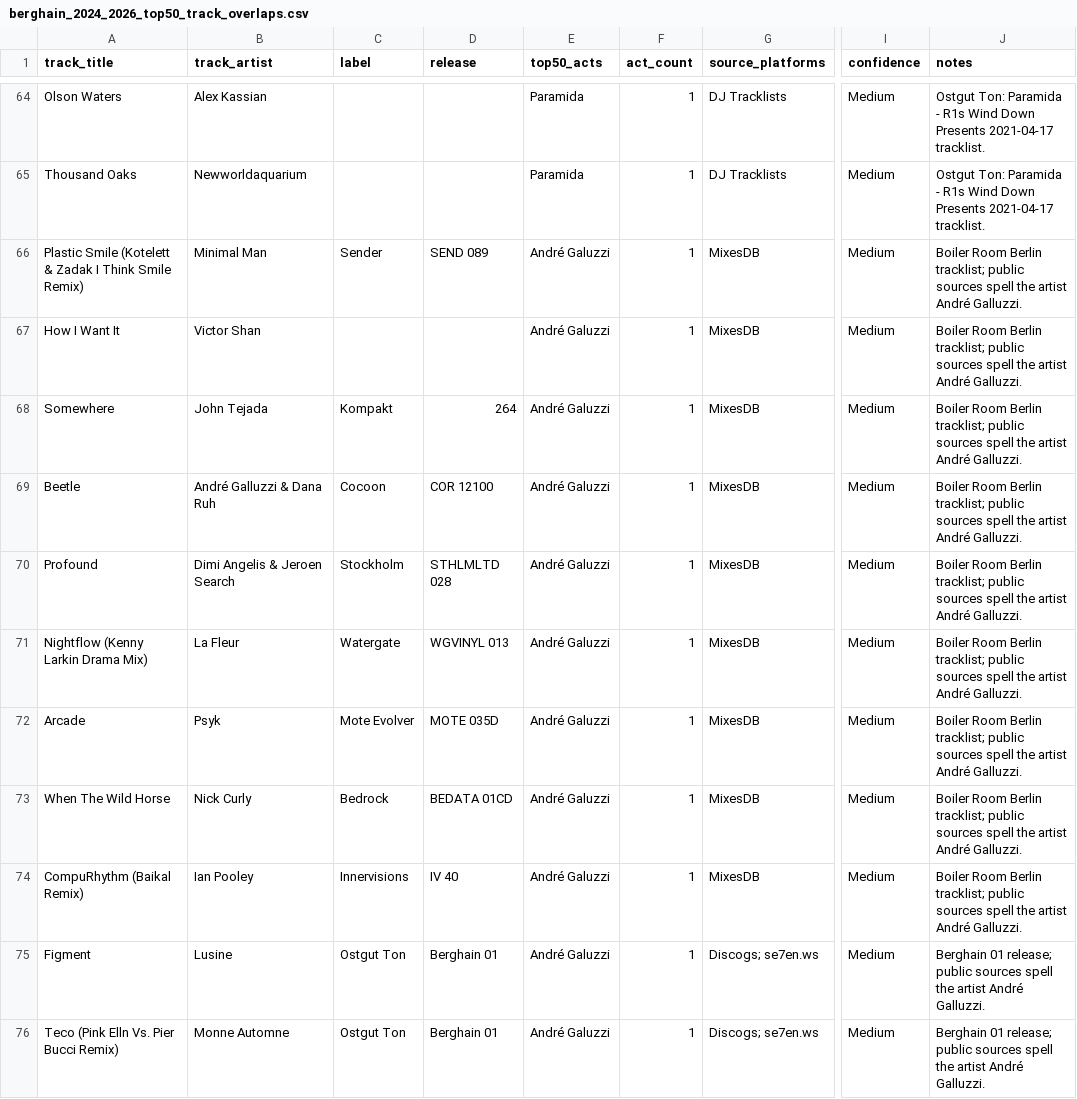
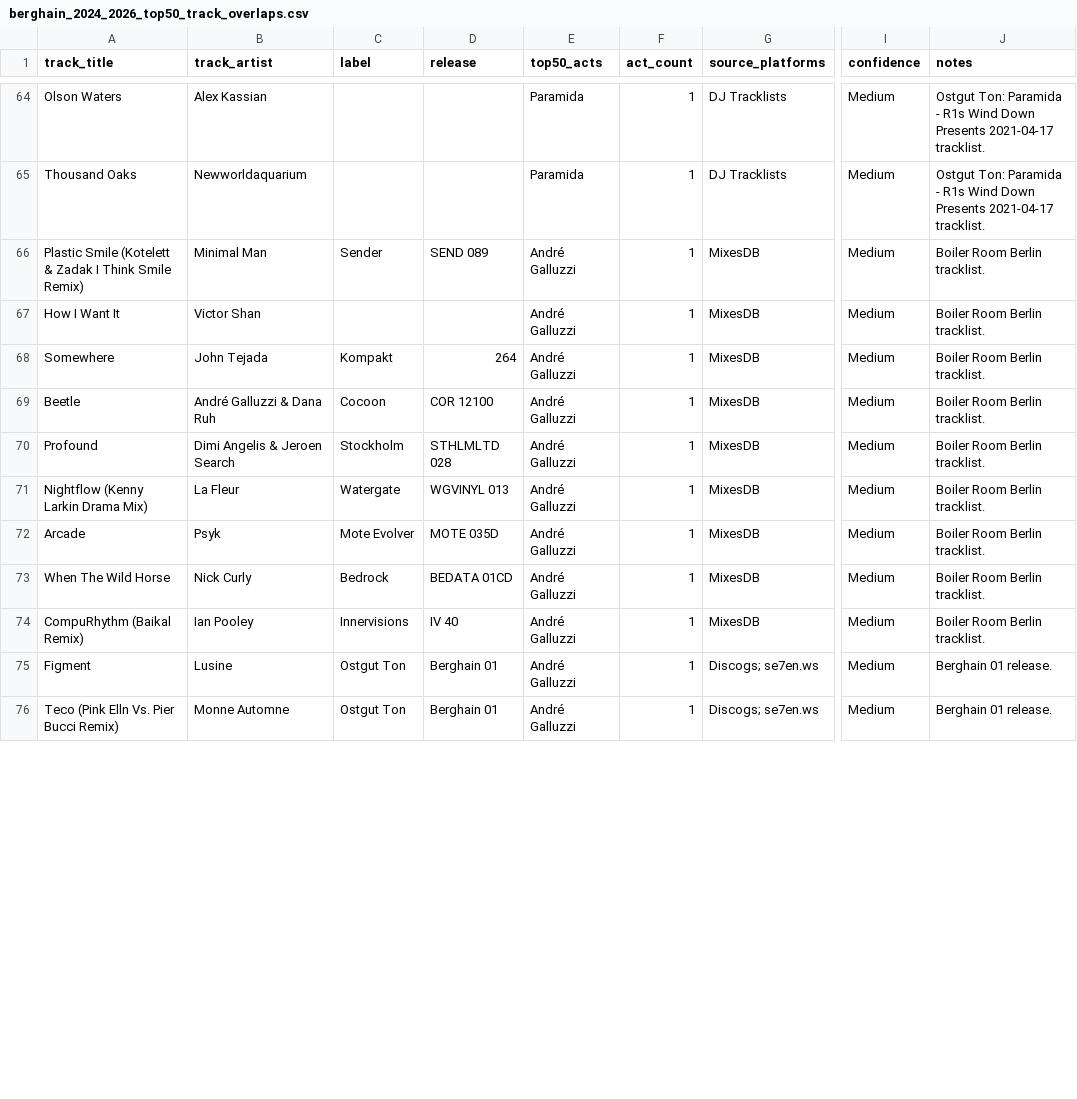
Before and after one commit to orbitIII/orbit-ii-archive, a CSV file: berghain_2024_2026_top50_track_overlaps.csv, drawn as a sheet; only a part is shown, gaps mark what is left out; the diff covers the shown part only; the diff names each change by its address in the sheet, - before the commit and + after, or states it on an @@ line.

```diff
--- a/berghain_2024_2026_top50_track_overlaps.csv
+++ b/berghain_2024_2026_top50_track_overlaps.csv
-E66:E76 (top50_acts): André Galuzzi
+E66:E76 (top50_acts): André Galluzzi
-J66:J74 (notes): …Room Berlin tracklist; public sources spell the artist André Galluzzi.
+J66:J74 (notes): …Room Berlin tracklist.
-J75:J76 (notes): Berghain 01 release; public sources spell the artist André Galluzzi.
+J75:J76 (notes): Berghain 01 release.
```
Also changed, not shown: 22 edited cells elsewhere in this file, 6 other files.
